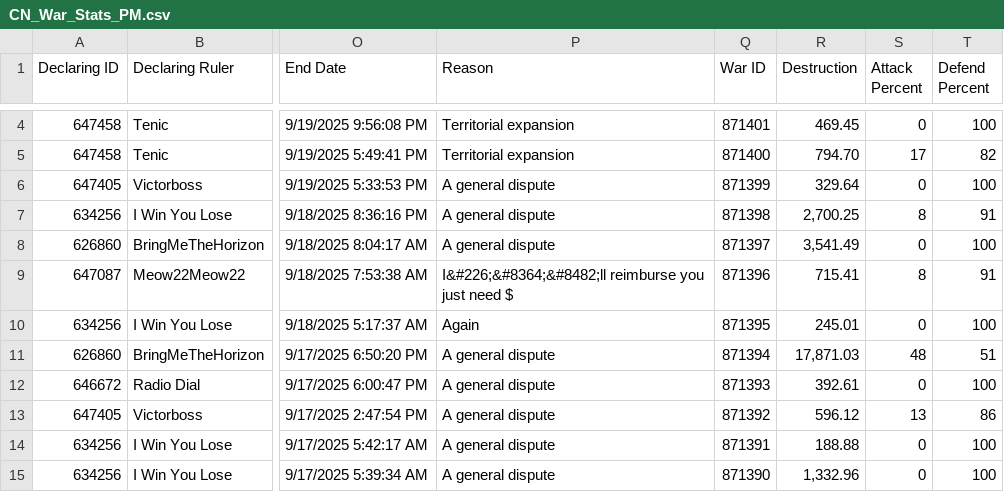
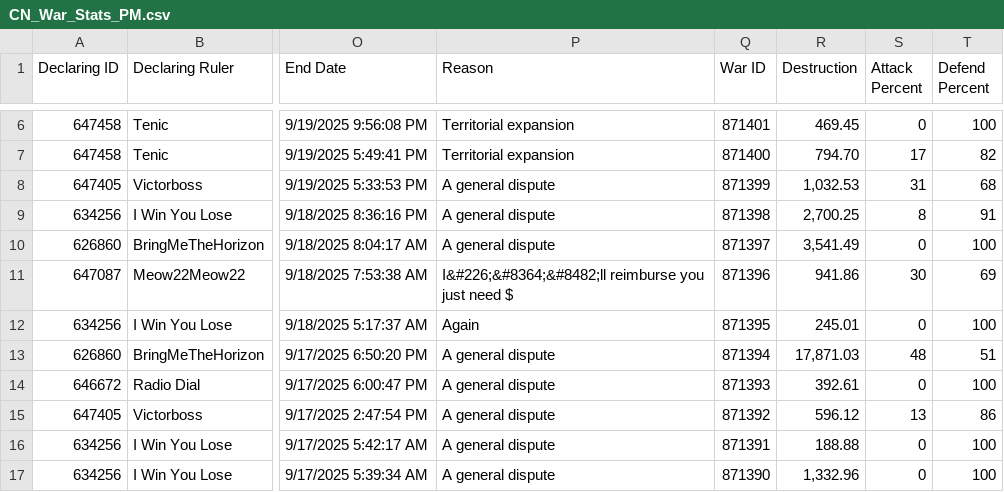
Before and after one commit to oh-ari/oh-ari.github.io, a CSV file: daily/yesterday/CN_War_Stats_PM.csv, drawn as a sheet; only a part is shown, gaps mark what is left out; addresses are those after the commit; the diff covers the shown part only; the diff names each change by its address in the sheet, - before the commit and + after, or states it on an @@ line.

```diff
--- a/daily/yesterday/CN_War_Stats_PM.csv
+++ b/daily/yesterday/CN_War_Stats_PM.csv
-R8 (Destruction): 329.64
+R8 (Destruction): 1,032.53
-S8 (Attack Percent): 0
+S8 (Attack Percent): 31
-T8 (Defend Percent): 100
+T8 (Defend Percent): 68
-R11 (Destruction): 715.41
+R11 (Destruction): 941.86
-S11 (Attack Percent): 8
+S11 (Attack Percent): 30
-T11 (Defend Percent): 91
+T11 (Defend Percent): 69
```
Also changed, not shown: 2 added rows, 1 removed row and 11 edited cells elsewhere in this file, daily/CN_Foreign_Aid.csv, daily/CN_Nation_Stats.csv, 7 other files.
